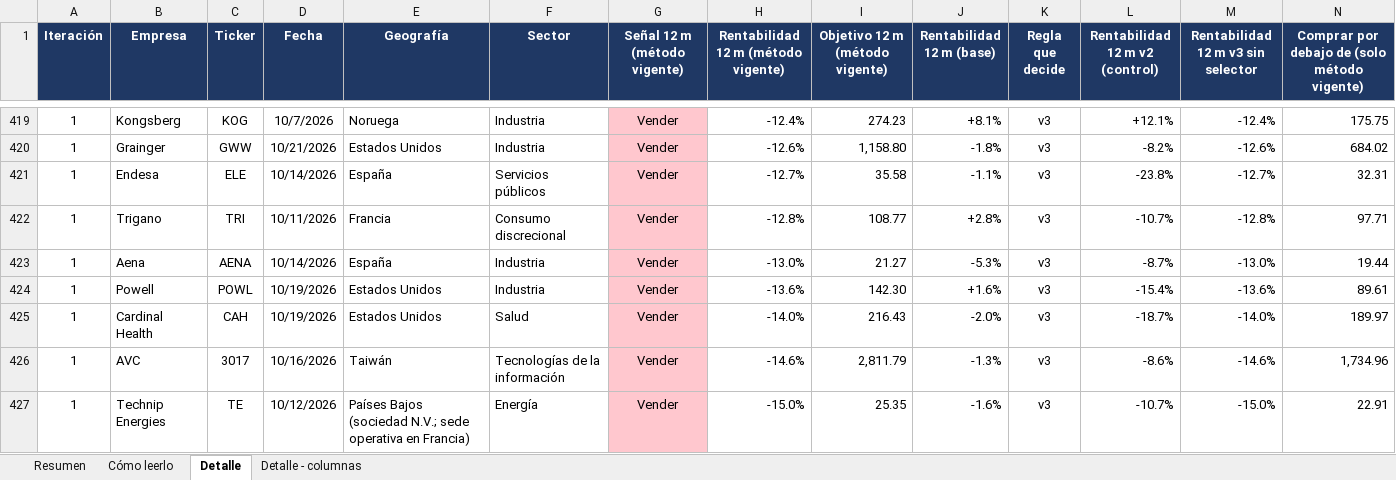
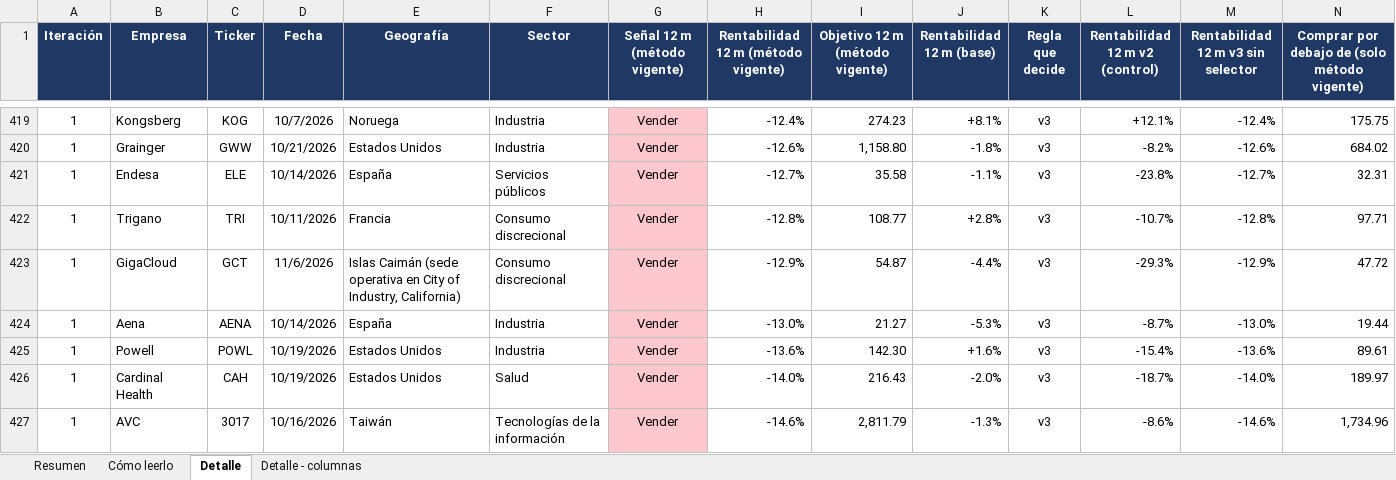
Before and after one commit to HotisS/analisis-inversion, an Excel workbook: seguimiento.xlsx, sheet Detalle, drawn as a sheet; only a part is shown, gaps mark what is left out; the shorter side is filled out with more unchanged rows; values as stored, in another font and other column widths than the file's, no borders; rows hold the shown columns only; the diff names each change by its address in the sheet, - before the commit and + after, or states it on an @@ line.

```diff
--- a/seguimiento.xlsx (sheet Detalle)
+++ b/seguimiento.xlsx (sheet Detalle)
+row 423: 1 | GigaCloud | GCT | 11/6/2026 | Islas Caimán (sede operativa en City of Industry, California) | Consumo discrecional | Vender | -12.9% | 54.87 | -4.4% | v3 | -29.3% | -12.9% | 47.72
```
Also changed, not shown: sheet Resumen, 42 other files.
